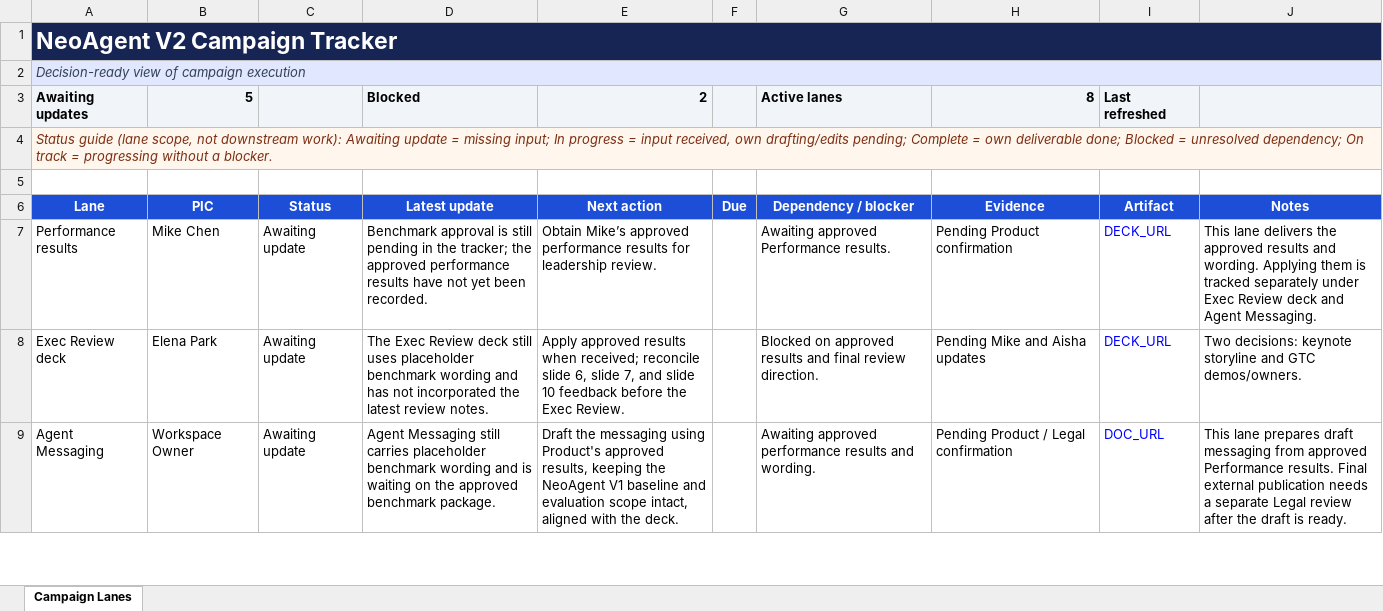
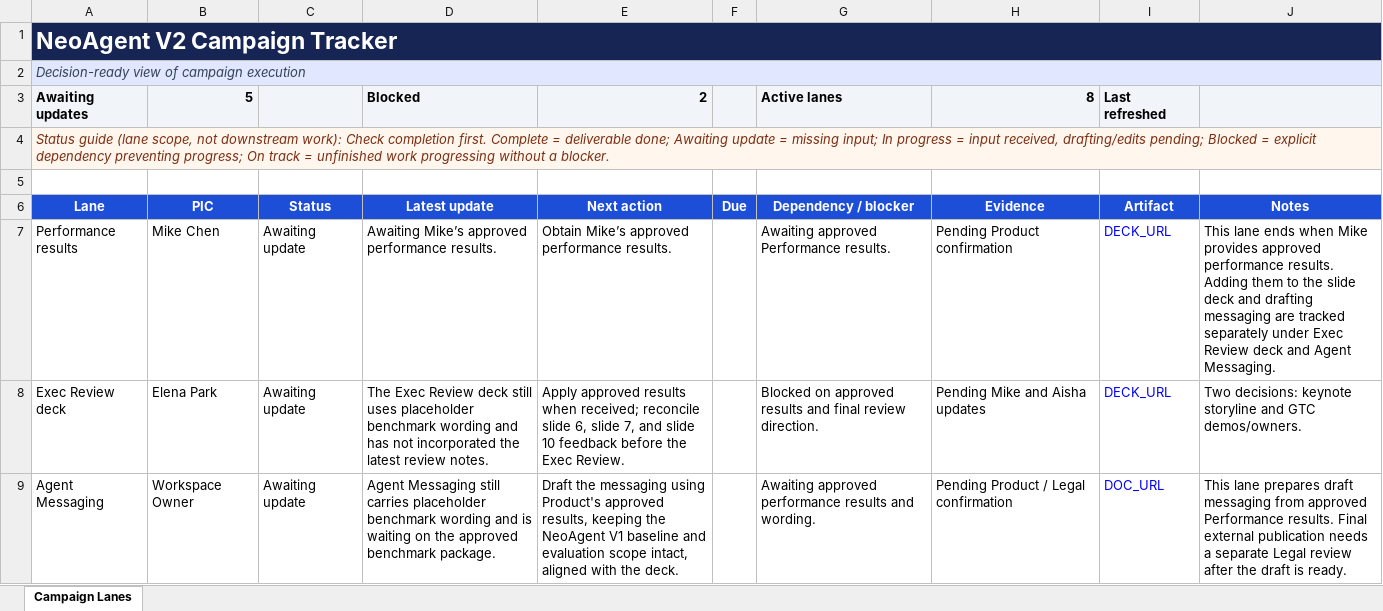
Before and after one commit to CalebJKim/chief-of-staff-agent, an Excel workbook: demo/templates/neoagent-v2-campaign-tracker.xlsx, sheet Campaign Lanes, drawn as a sheet; only a part is shown; values as stored, in another font and other column widths than the file's, no borders; conditional formats not drawn; the diff covers the shown part only; the diff names each change by its address in the sheet, - before the commit and + after, or states it on an @@ line.

Commit message:
Clarify tracker completion rules and reset baseline

```diff
--- a/demo/templates/neoagent-v2-campaign-tracker.xlsx (sheet Campaign Lanes)
+++ b/demo/templates/neoagent-v2-campaign-tracker.xlsx (sheet Campaign Lanes)
-A4: …downstream work): Awaiting update = missing input; In progress = input received, own drafting/edits pending; Complete = own deliverable done; Blocked = unresolved dependency; On track = progressing without…
+A4: …downstream work): Check completion first. Complete = deliverable done; Awaiting update = missing input; In progress = input received, drafting/edits pending; Blocked = explicit dependency preventing progress; On track = unfinished work progressing without…
-D7: Benchmark approval is still pending in the tracker; the approved performance results have not yet been recorded.
+D7: Awaiting Mike’s approved performance results.
-E7: …approved performance results for leadership review.
+E7: …approved performance results.
-J7: This lane delivers the approved results and wording. Applying them is tracked separately…
+J7: This lane ends when Mike provides approved performance results. Adding them to the slide deck and drafting messaging are tracked separately…
```
Also changed, not shown: 2 edited cells elsewhere in this sheet, 3 other files.
